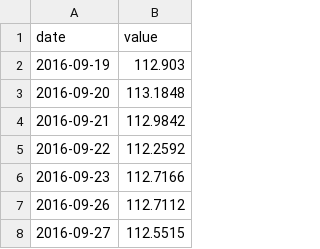
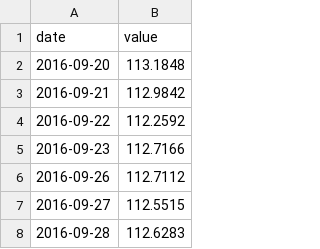
Before and after one commit to adaminileo24-ops/Apollon-, a CSV file: data/history/DTWEXBGS.csv, drawn as a sheet; only a part is shown; the shorter side is filled out with more unchanged rows; the diff names each change by its address in the sheet, - before the commit and + after, or states it on an @@ line.

```diff
--- a/data/history/DTWEXBGS.csv
+++ b/data/history/DTWEXBGS.csv
-row 2: 2016-09-19 | 112.903
```
Also changed, not shown: data/history/DCOILBRENTEU.csv, data/history/DCOILWTICO.csv, 28 other files.
